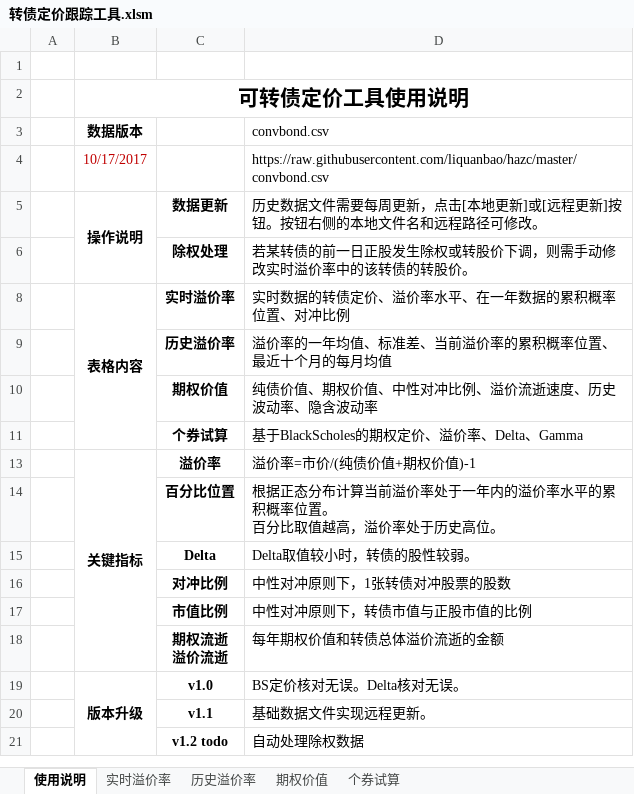
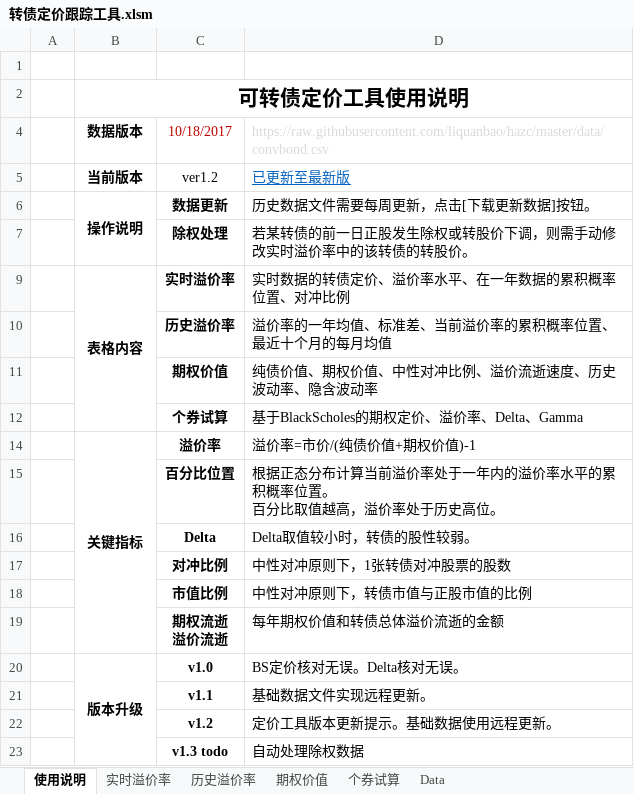
Before and after one commit to liquanbao/hazc, an Excel workbook: 转债定价跟踪工具.xlsm, sheet 使用说明, drawn as a sheet; values as stored, in another font and other column widths than the file's, no borders; charts and pictures not drawn; removed rows and columns are numbered as before the commit, all else as after; the diff names each change by its address in the sheet, - before the commit and + after, or states it on an @@ line.

```diff
--- a/转债定价跟踪工具.xlsm (sheet 使用说明)
+++ b/转债定价跟踪工具.xlsm (sheet 使用说明)
@@ sheet tab unhidden: Data @@
-row 3:  | 数据版本 |  | convbond.csv
-row 4:  | 10/17/2017 |  | https://raw.githubusercontent.com/liquanbao/hazc/master/convbond.csv
+row 4:  | 数据版本 | 10/18/2017 | https://raw.githubusercontent.com/liquanbao/hazc/master/data/convbond.csv
+row 5:  | 当前版本 | ver1.2 | 已更新至最新版
-D6: 历史数据文件需要每周更新，点击[本地更新]或[远程更新]按钮。按钮右侧的本地文件名和远程路径可修改。
+D6: 历史数据文件需要每周更新，点击[下载更新数据]按钮。
+row 22:  |  | v1.2 | 定价工具版本更新提示。基础数据使用远程更新。
-C23: v1.2 todo
+C23: v1.3 todo
```
Also changed, not shown: sheet 实时溢价率, sheet 期权价值, sheet 历史溢价率, sheet 个券试算, hidden cells, charts or pictures.
